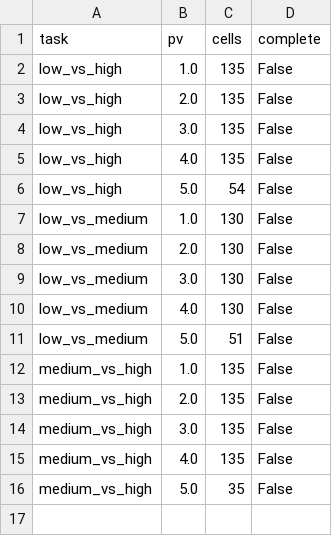
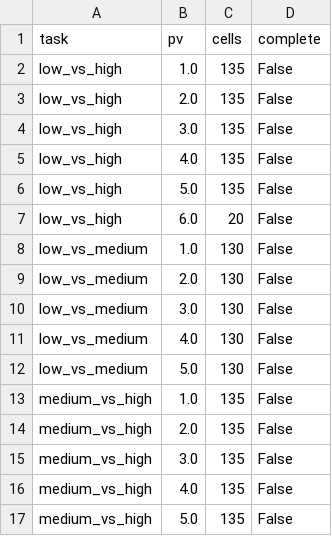
Before and after one commit to yazanjer/An_Explainable_AI_Education, a CSV file: round2/r2_tables/sel_budget.csv, drawn as a sheet.

Commit message:
Round-2 results snapshot 2026-10-01T21:02:24Z from code 49d81db

```diff
--- a/round2/r2_tables/sel_budget.csv
+++ b/round2/r2_tables/sel_budget.csv
@@ -5,3 +5,4 @@ low_vs_high,3.0,135,False
 low_vs_high,4.0,135,False
-low_vs_high,5.0,54,False
+low_vs_high,5.0,135,False
+low_vs_high,6.0,20,False
 low_vs_medium,1.0,130,False
@@ -10,3 +11,3 @@ low_vs_medium,3.0,130,False
 low_vs_medium,4.0,130,False
-low_vs_medium,5.0,51,False
+low_vs_medium,5.0,130,False
 medium_vs_high,1.0,135,False
@@ -15,2 +16,2 @@ medium_vs_high,3.0,135,False
 medium_vs_high,4.0,135,False
-medium_vs_high,5.0,35,False
+medium_vs_high,5.0,135,False
```
Also changed, not shown: 3 other files.
